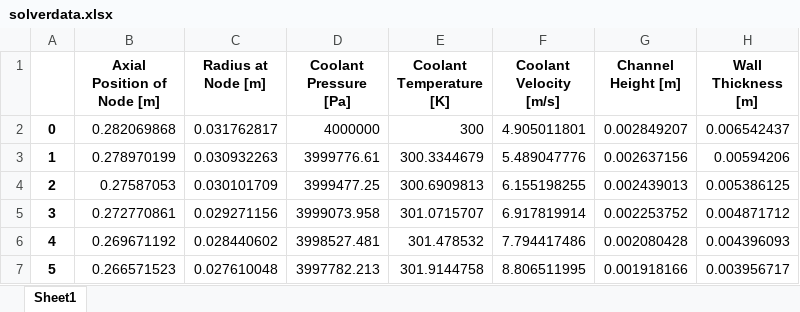
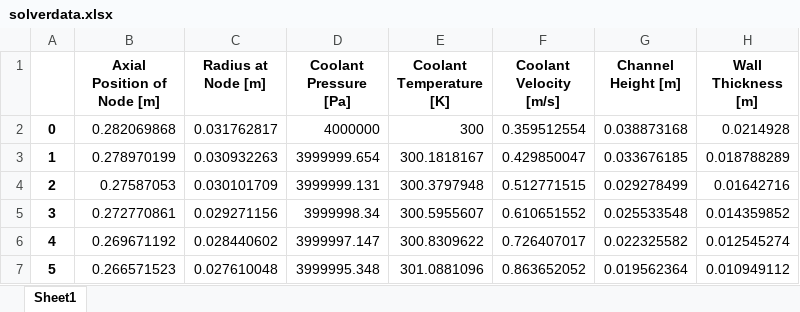
Before and after one commit to Project-Liquid/TheRocket, an Excel workbook: TheEngine/Regen Solver/enginefiles/solverdata.xlsx, sheet Sheet1, drawn as a sheet; only a part is shown; values as stored, in another font and other column widths than the file's, no borders; the diff covers the shown part only; the diff names each change by its address in the sheet, - before the commit and + after, or states it on an @@ line.

```diff
--- a/TheEngine/Regen Solver/enginefiles/solverdata.xlsx (sheet Sheet1)
+++ b/TheEngine/Regen Solver/enginefiles/solverdata.xlsx (sheet Sheet1)
-F2 (Coolant Velocity [m/s]): 4.905011801
+F2 (Coolant Velocity [m/s]): 0.359512554
-G2 (Channel Height [m]): 0.002849207
+G2 (Channel Height [m]): 0.038873168
-H2 (Wall Thickness [m]): 0.006542437
+H2 (Wall Thickness [m]): 0.0214928
-D3 (Coolant Pressure [Pa]): 3999776.61
+D3 (Coolant Pressure [Pa]): 3999999.654
-E3 (Coolant Temperature [K]): 300.3344679
+E3 (Coolant Temperature [K]): 300.1818167
-F3 (Coolant Velocity [m/s]): 5.489047776
+F3 (Coolant Velocity [m/s]): 0.429850047
-G3 (Channel Height [m]): 0.002637156
+G3 (Channel Height [m]): 0.033676185
-H3 (Wall Thickness [m]): 0.00594206
+H3 (Wall Thickness [m]): 0.018788289
-D4 (Coolant Pressure [Pa]): 3999477.25
+D4 (Coolant Pressure [Pa]): 3999999.131
-E4 (Coolant Temperature [K]): 300.6909813
+E4 (Coolant Temperature [K]): 300.3797948
-F4 (Coolant Velocity [m/s]): 6.155198255
+F4 (Coolant Velocity [m/s]): 0.512771515
-G4 (Channel Height [m]): 0.002439013
+G4 (Channel Height [m]): 0.029278499
-H4 (Wall Thickness [m]): 0.005386125
+H4 (Wall Thickness [m]): 0.01642716
-D5 (Coolant Pressure [Pa]): 3999073.958
+D5 (Coolant Pressure [Pa]): 3999998.34
-E5 (Coolant Temperature [K]): 301.0715707
+E5 (Coolant Temperature [K]): 300.5955607
-F5 (Coolant Velocity [m/s]): 6.917819914
+F5 (Coolant Velocity [m/s]): 0.610651552
-G5 (Channel Height [m]): 0.002253752
+G5 (Channel Height [m]): 0.025533548
-H5 (Wall Thickness [m]): 0.004871712
+H5 (Wall Thickness [m]): 0.014359852
-D6 (Coolant Pressure [Pa]): 3998527.481
+D6 (Coolant Pressure [Pa]): 3999997.147
-E6 (Coolant Temperature [K]): 301.478532
+E6 (Coolant Temperature [K]): 300.8309622
-F6 (Coolant Velocity [m/s]): 7.794417486
+F6 (Coolant Velocity [m/s]): 0.726407017
-G6 (Channel Height [m]): 0.002080428
+G6 (Channel Height [m]): 0.022325582
-H6 (Wall Thickness [m]): 0.004396093
+H6 (Wall Thickness [m]): 0.012545274
-D7 (Coolant Pressure [Pa]): 3997782.213
+D7 (Coolant Pressure [Pa]): 3999995.348
-E7 (Coolant Temperature [K]): 301.9144758
+E7 (Coolant Temperature [K]): 301.0881096
-F7 (Coolant Velocity [m/s]): 8.806511995
+F7 (Coolant Velocity [m/s]): 0.863652052
-G7 (Channel Height [m]): 0.001918166
+G7 (Channel Height [m]): 0.019562364
-H7 (Wall Thickness [m]): 0.003956717
+H7 (Wall Thickness [m]): 0.010949112
```
Also changed, not shown: 430 edited cells elsewhere in this sheet, 10 other files.
